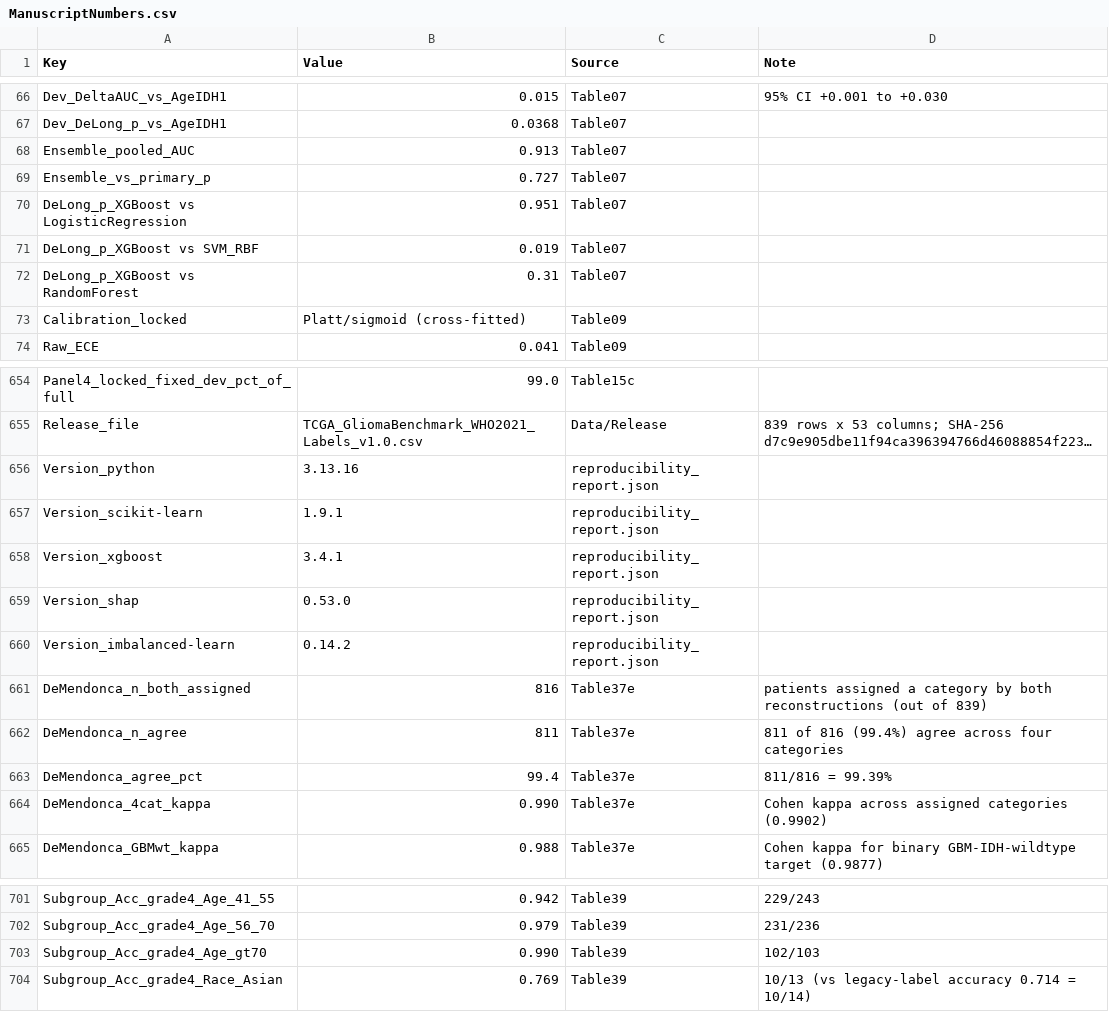
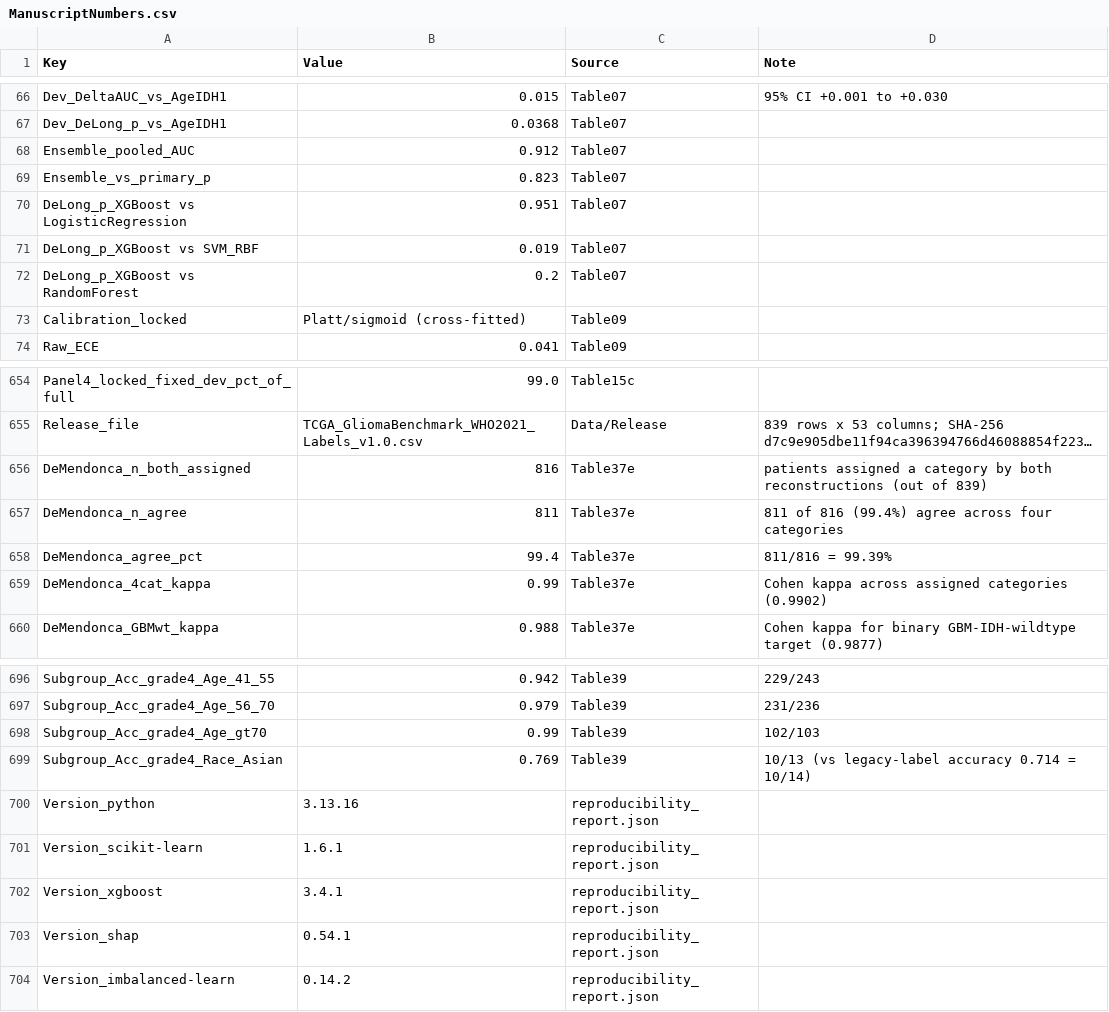
Before and after one commit to PhDSandeepSingh/Glioma-Classification, a CSV file: Results/ManuscriptNumbers.csv, drawn as a sheet; only a part is shown, gaps mark what is left out; long unchanged cells end in …; removed rows and columns are numbered as before the commit, all else as after; the diff covers the shown part only; the diff names each change by its address in the sheet, - before the commit and + after, or states it on an @@ line.

```diff
--- a/Results/ManuscriptNumbers.csv
+++ b/Results/ManuscriptNumbers.csv
-B68 (Value): 0.913
+B68 (Value): 0.912
-B69 (Value): 0.727
+B69 (Value): 0.823
-B72 (Value): 0.31
+B72 (Value): 0.2
-row 657: Version_scikit-learn | 1.9.1 | reproducibility_report.json
-row 659: Version_shap | 0.53.0 | reproducibility_report.json
-B659 (Value): 0.990
+B659 (Value): 0.99
-B698 (Value): 0.990
+B698 (Value): 0.99
@@ row 656 moved to row 700: Version_python @@
+row 701: Version_scikit-learn | 1.6.1 | reproducibility_report.json
@@ row 658 moved to row 702: Version_xgboost @@
+row 703: Version_shap | 0.54.1 | reproducibility_report.json
@@ row 660 moved to row 704: Version_imbalanced-learn @@
```
Also changed, not shown: 3 edited cells elsewhere in this file, Results/AssetIndex.csv, Results/Tables/Table00_DecisionsLog.csv, 12 other files.
